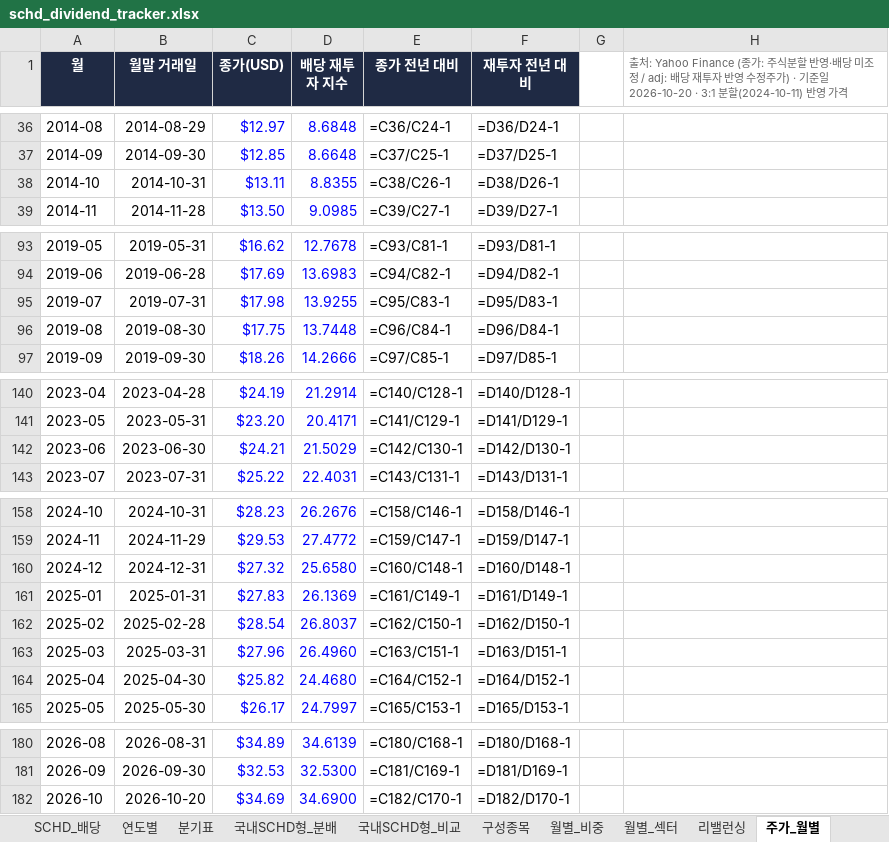
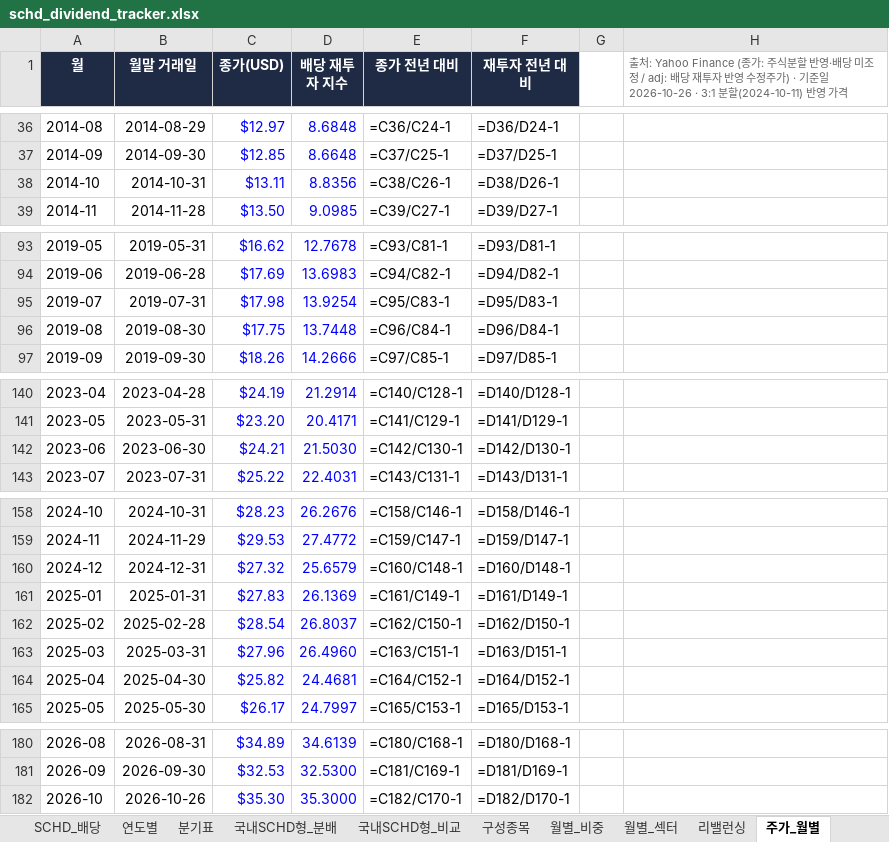
Before and after one commit to ttokjaeTV/schd-tracker, an Excel workbook: downloads/schd_dividend_tracker.xlsx, sheet 주가_월별, drawn as a sheet; only a part is shown, gaps mark what is left out; values as stored, in another font and other column widths than the file's, no borders; formulas without a stored value are shown as written; charts and pictures not drawn; the diff names each change by its address in the sheet, - before the commit and + after, or states it on an @@ line.

```diff
--- a/downloads/schd_dividend_tracker.xlsx (sheet 주가_월별)
+++ b/downloads/schd_dividend_tracker.xlsx (sheet 주가_월별)
-H1: …기준일 2026-10-20 · 3:1 분할…
+H1: …기준일 2026-10-26 · 3:1 분할…
-D38 (배당 재투자 지수): 8.8355
+D38 (배당 재투자 지수): 8.8356
-D95 (배당 재투자 지수): 13.9255
+D95 (배당 재투자 지수): 13.9254
-D142 (배당 재투자 지수): 21.5029
+D142 (배당 재투자 지수): 21.5030
-D160 (배당 재투자 지수): 25.6580
+D160 (배당 재투자 지수): 25.6579
-D164 (배당 재투자 지수): 24.4680
+D164 (배당 재투자 지수): 24.4681
-B182 (월말 거래일): 2026-10-20
+B182 (월말 거래일): 2026-10-26
-C182 (종가(USD)): $34.69
+C182 (종가(USD)): $35.30
-D182 (배당 재투자 지수): 34.6900
+D182 (배당 재투자 지수): 35.3000
```
Also changed, not shown: sheet 구성종목, sheet 사용법, 3 other files.
